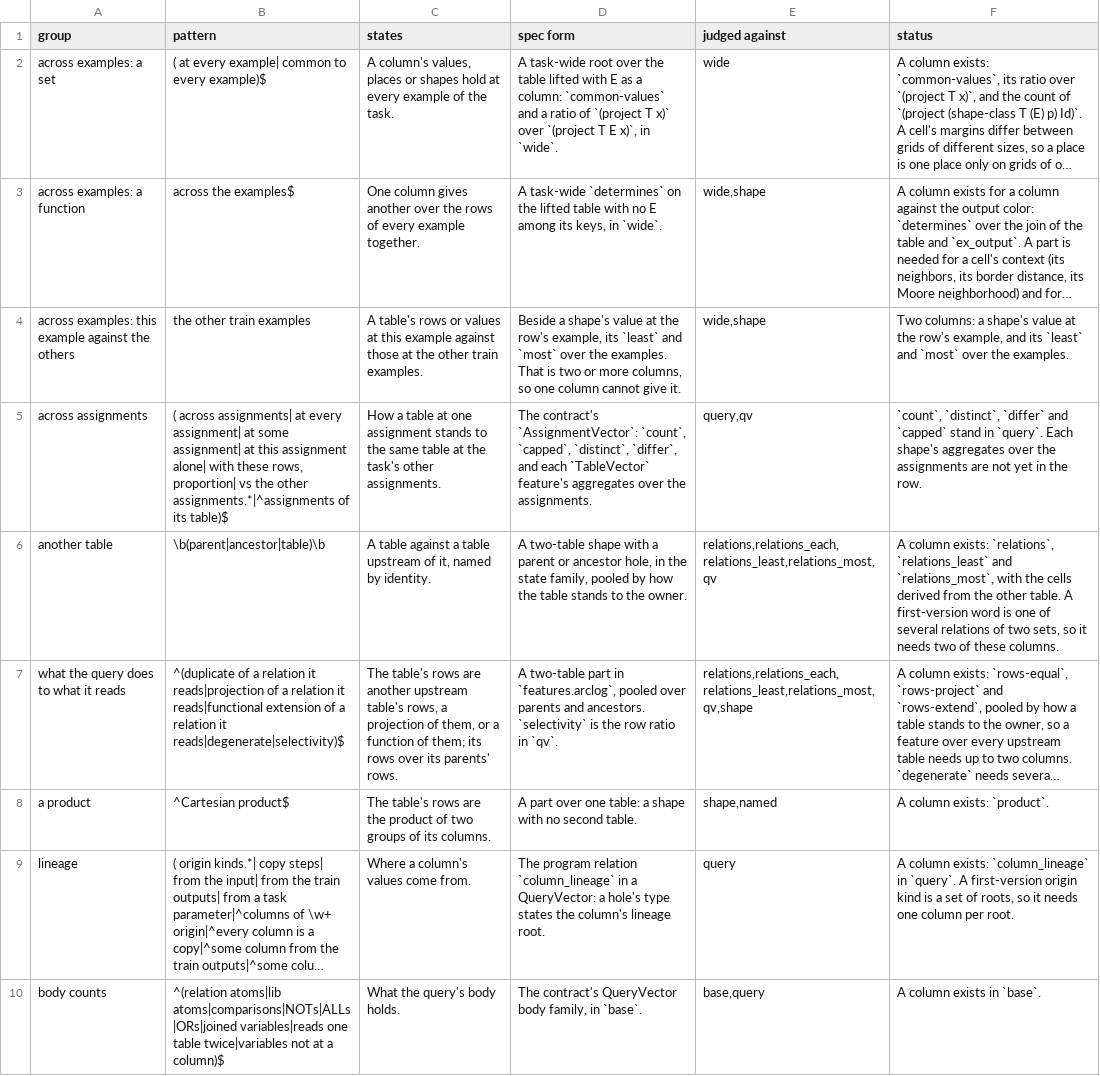
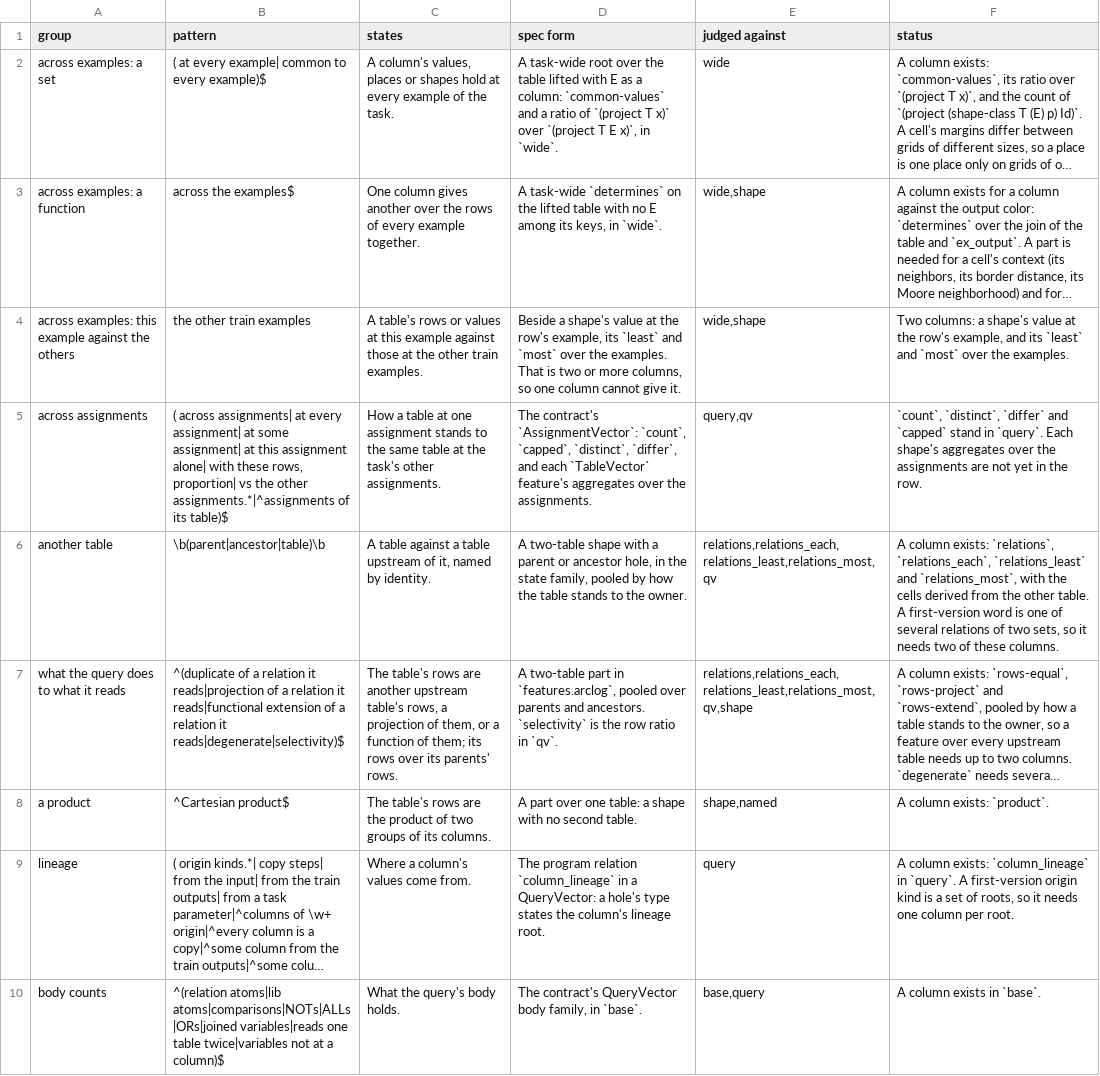
Before and after one commit to conundrumer/arc-workspace, a TSV file: model/feature_eval/v1_disposition.tsv, drawn as a sheet; only a part is shown; long unchanged cells end in …; the diff names each change by its address in the sheet, - before the commit and + after, or states it on an @@ line.

Commit message:
v1_disposition: another table's relations stand at each example too

```diff
--- a/model/feature_eval/v1_disposition.tsv
+++ b/model/feature_eval/v1_disposition.tsv
-F6 (status): …exists: `relations`, `relations_least` and…
+F6 (status): …exists: `relations`, `relations_each`, `relations_least` and…
```
